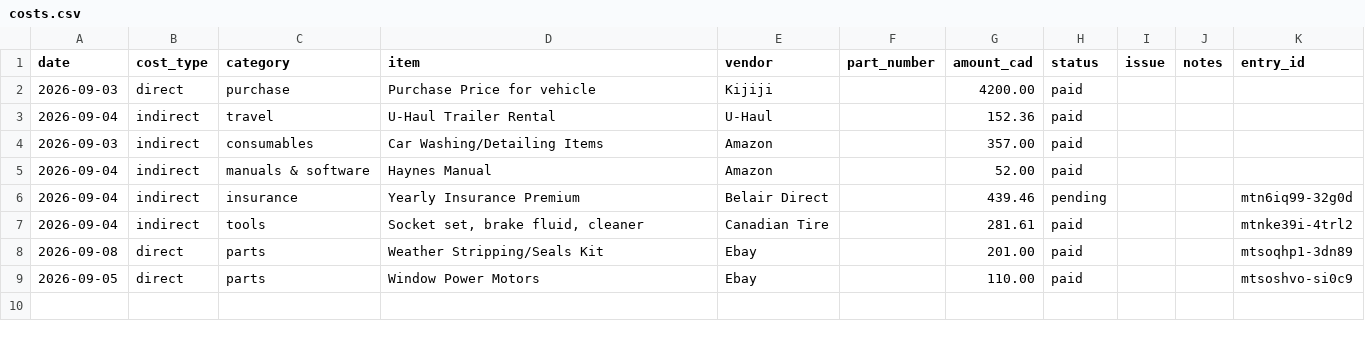
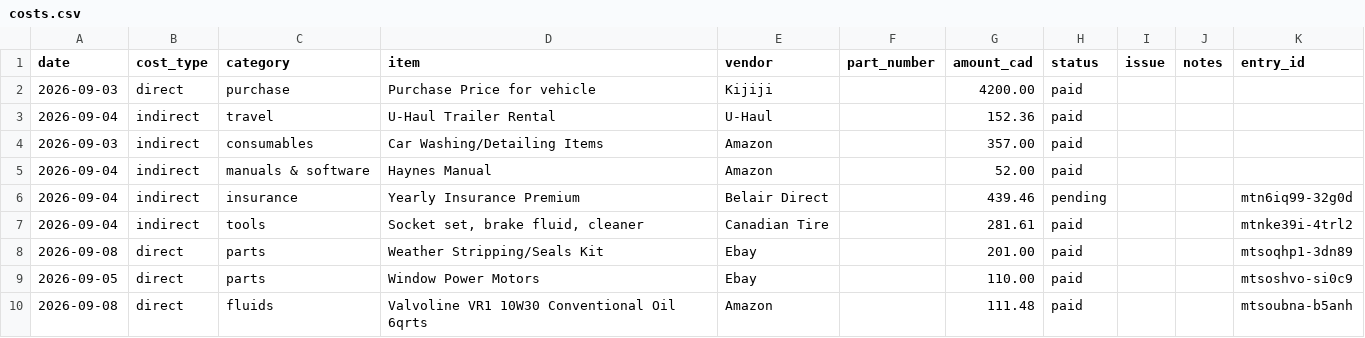
Before and after one commit to abyessof-labs/1981-gmc-caballero, a CSV file: costs.csv, drawn as a sheet; the diff names each change by its address in the sheet, - before the commit and + after, or states it on an @@ line.

Commit message:
Log 1 cost entry

```diff
--- a/costs.csv
+++ b/costs.csv
+row 10: 2026-09-08 | direct | fluids | Valvoline VR1 10W30 Conventional Oil 6qrts | Amazon |  | 111.48 | paid |  |  | mtsoubna-b5anh
```
